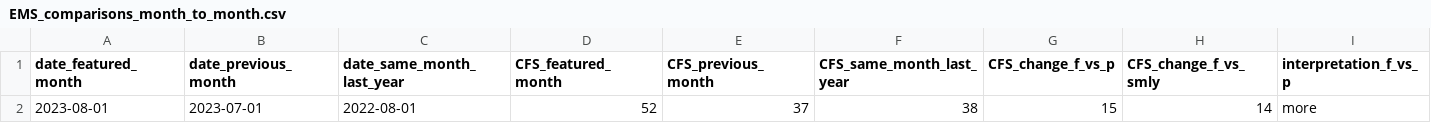
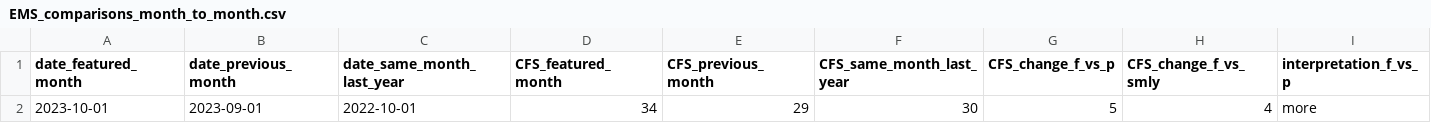
Before and after one commit to peterboroughpublichealth/public-data-opioid-EWSS, a CSV file: EMS-calls/EMS_comparisons_month_to_month.csv, drawn as a sheet; only a part is shown; removed rows and columns are numbered as before the commit, all else as after; rows hold the shown columns only; the diff names each change by its address in the sheet, - before the commit and + after, or states it on an @@ line.

```diff
--- a/EMS-calls/EMS_comparisons_month_to_month.csv
+++ b/EMS-calls/EMS_comparisons_month_to_month.csv
-row 2: 2023-08-01 | 2023-07-01 | 2022-08-01 | 52 | 37 | 38 | 15 | 14 | more
+row 2: 2023-10-01 | 2023-09-01 | 2022-10-01 | 34 | 29 | 30 | 5 | 4 | more
```
Also changed, not shown: EMS-calls/EMS_by_month.csv, EMS-calls/EMS_metrics_last_12_months.csv, 1 other file.
